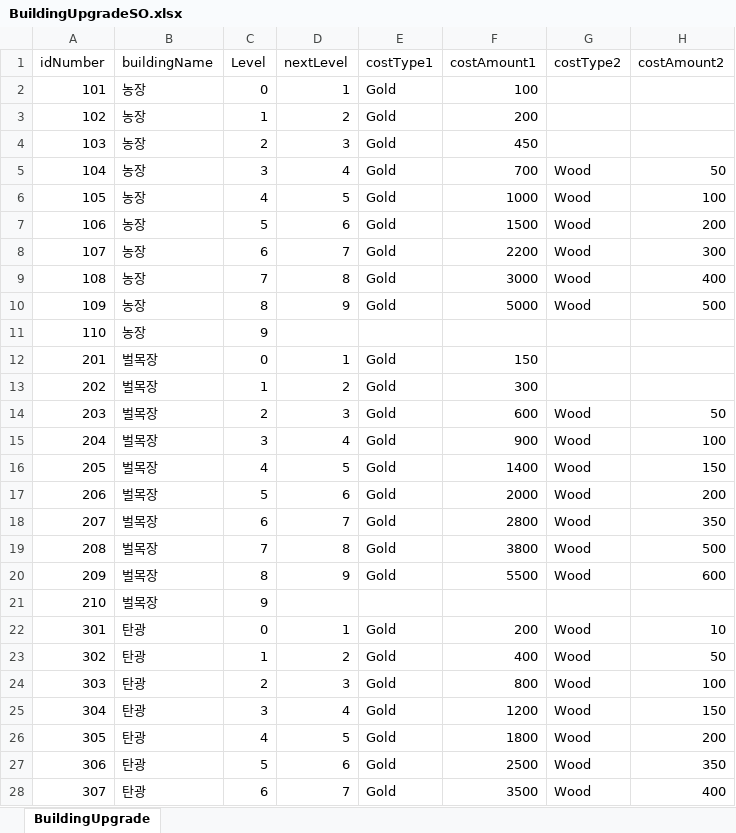
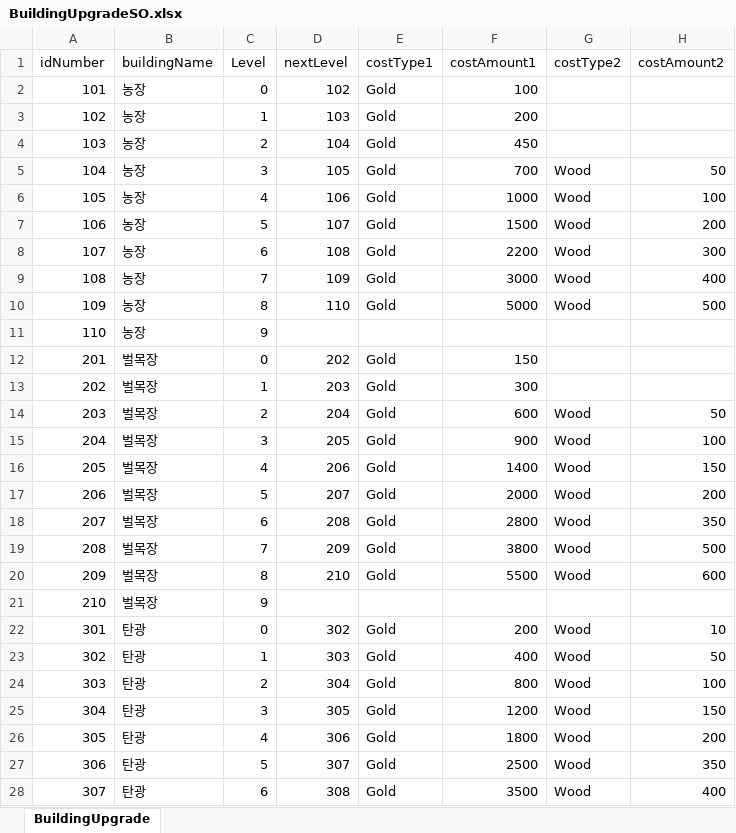
Before and after one commit to gyro1515/TeamProject_CheerUpMyHero, an Excel workbook: Assets/Excel/BuildingUpgradeSO.xlsx, sheet BuildingUpgrade, drawn as a sheet; only a part is shown; values as stored, in another font and other column widths than the file's, no borders; the diff covers the shown part only; the diff names each change by its address in the sheet, - before the commit and + after, or states it on an @@ line.

```diff
--- a/Assets/Excel/BuildingUpgradeSO.xlsx (sheet BuildingUpgrade)
+++ b/Assets/Excel/BuildingUpgradeSO.xlsx (sheet BuildingUpgrade)
-D2 (nextLevel): 1
+D2 (nextLevel): 102
-D3 (nextLevel): 2
+D3 (nextLevel): 103
-D4 (nextLevel): 3
+D4 (nextLevel): 104
-D5 (nextLevel): 4
+D5 (nextLevel): 105
-D6 (nextLevel): 5
+D6 (nextLevel): 106
-D7 (nextLevel): 6
+D7 (nextLevel): 107
-D8 (nextLevel): 7
+D8 (nextLevel): 108
-D9 (nextLevel): 8
+D9 (nextLevel): 109
-D10 (nextLevel): 9
+D10 (nextLevel): 110
-D12 (nextLevel): 1
+D12 (nextLevel): 202
-D13 (nextLevel): 2
+D13 (nextLevel): 203
-D14 (nextLevel): 3
+D14 (nextLevel): 204
-D15 (nextLevel): 4
+D15 (nextLevel): 205
-D16 (nextLevel): 5
+D16 (nextLevel): 206
-D17 (nextLevel): 6
+D17 (nextLevel): 207
-D18 (nextLevel): 7
+D18 (nextLevel): 208
-D19 (nextLevel): 8
+D19 (nextLevel): 209
-D20 (nextLevel): 9
+D20 (nextLevel): 210
-D22 (nextLevel): 1
+D22 (nextLevel): 302
-D23 (nextLevel): 2
+D23 (nextLevel): 303
-D24 (nextLevel): 3
+D24 (nextLevel): 304
-D25 (nextLevel): 4
+D25 (nextLevel): 305
-D26 (nextLevel): 5
+D26 (nextLevel): 306
-D27 (nextLevel): 6
+D27 (nextLevel): 307
-D28 (nextLevel): 7
+D28 (nextLevel): 308
```
Also changed, not shown: 11 edited cells elsewhere in this sheet, 3 other files.
